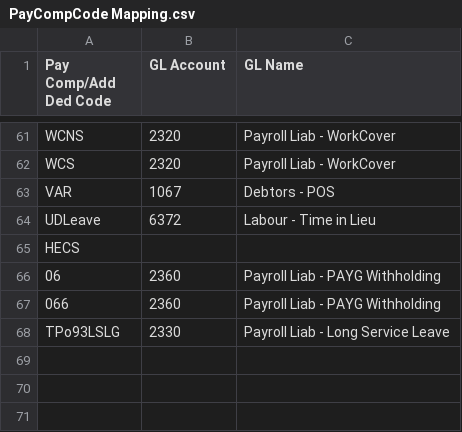
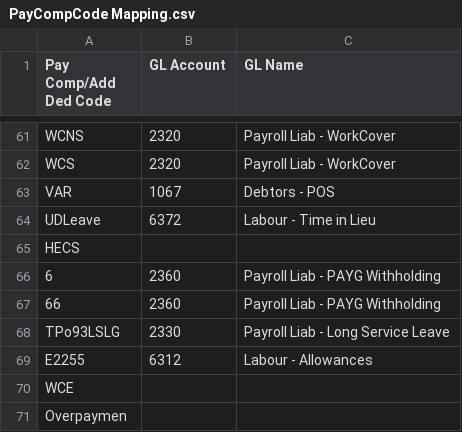
Before and after one commit to yyi921/labour_rec, a CSV file: data/PayCompCode Mapping.csv, drawn as a sheet; only a part is shown, gaps mark what is left out.

```diff
--- a/data/PayCompCode Mapping.csv
+++ b/data/PayCompCode Mapping.csv
@@ -65,4 +65,7 @@ UDLeave,6372,Labour - Time in Lieu
 HECS,,
-06,2360,Payroll Liab - PAYG Withholding
-066,2360,Payroll Liab - PAYG Withholding
+6,2360,Payroll Liab - PAYG Withholding
+66,2360,Payroll Liab - PAYG Withholding
 TPo93LSLG,2330,Payroll Liab - Long Service Leave
+E2255,6312,Labour - Allowances
+WCE,,
+Overpaymen,,
```
Also changed, not shown: data/Sage Department.csv, data/Sage Location.csv, 1 other file.
